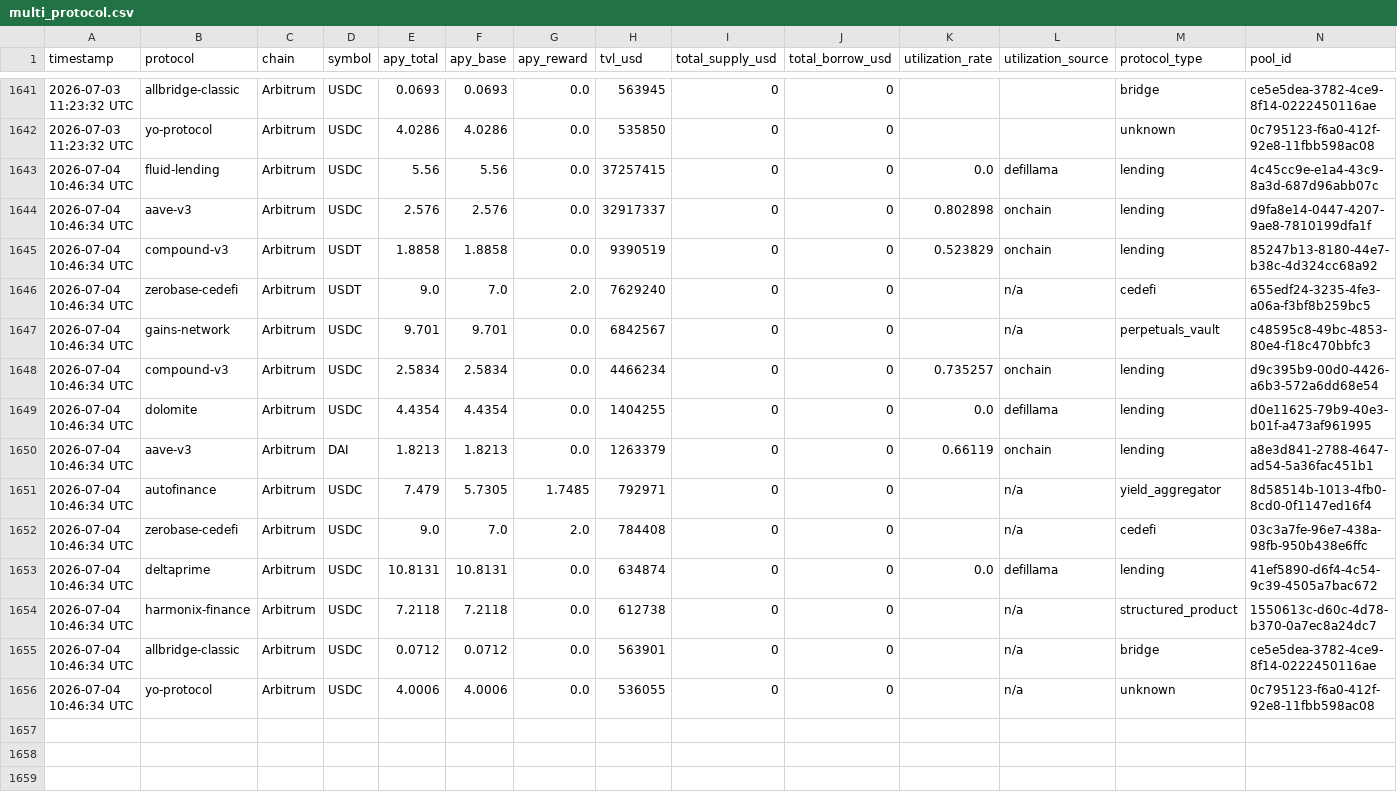
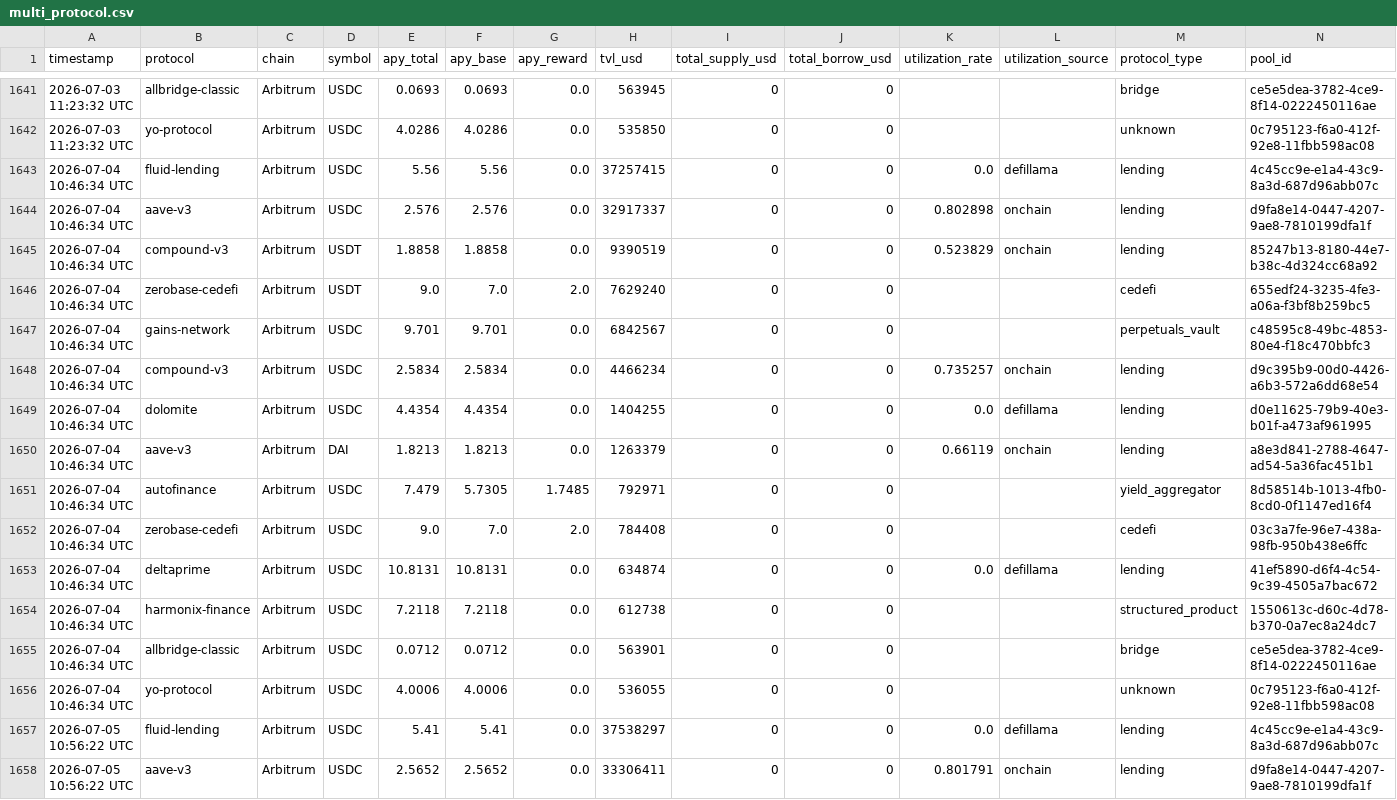
Before and after one commit to m-marcolazzeri/defi-monitor, a CSV file: data/multi_protocol.csv, drawn as a sheet; only a part is shown, gaps mark what is left out; the diff covers the shown part only.

```diff
--- a/data/multi_protocol.csv
+++ b/data/multi_protocol.csv
@@ -1645,4 +1645,4 @@ timestamp,protocol,chain,symbol,apy_total,apy_base,apy_reward,tvl_usd,total_supp
 2026-07-04 10:46:34 UTC,compound-v3,Arbitrum,USDT,1.8858,1.8858,0.0,9390519,0,0,0.523829,onchain,lending,85247b13-8180-44e7-b38c-4d324cc68a92
-2026-07-04 10:46:34 UTC,zerobase-cedefi,Arbitrum,USDT,9.0,7.0,2.0,7629240,0,0,,n/a,cedefi,655edf24-3235-4fe3-a06a-f3bf8b259bc5
-2026-07-04 10:46:34 UTC,gains-network,Arbitrum,USDC,9.701,9.701,0.0,6842567,0,0,,n/a,perpetuals_vault,c48595c8-49bc-4853-80e4-f18c470bbfc3
+2026-07-04 10:46:34 UTC,zerobase-cedefi,Arbitrum,USDT,9.0,7.0,2.0,7629240,0,0,,,cedefi,655edf24-3235-4fe3-a06a-f3bf8b259bc5
+2026-07-04 10:46:34 UTC,gains-network,Arbitrum,USDC,9.701,9.701,0.0,6842567,0,0,,,perpetuals_vault,c48595c8-49bc-4853-80e4-f18c470bbfc3
 2026-07-04 10:46:34 UTC,compound-v3,Arbitrum,USDC,2.5834,2.5834,0.0,4466234,0,0,0.735257,onchain,lending,d9c395b9-00d0-4426-a6b3-572a6dd68e54
@@ -1650,7 +1650,9 @@ timestamp,protocol,chain,symbol,apy_total,apy_base,apy_reward,tvl_usd,total_supp
 2026-07-04 10:46:34 UTC,aave-v3,Arbitrum,DAI,1.8213,1.8213,0.0,1263379,0,0,0.66119,onchain,lending,a8e3d841-2788-4647-ad54-5a36fac451b1
-2026-07-04 10:46:34 UTC,autofinance,Arbitrum,USDC,7.479,5.7305,1.7485,792971,0,0,,n/a,yield_aggregator,8d58514b-1013-4fb0-8cd0-0f1147ed16f4
-2026-07-04 10:46:34 UTC,zerobase-cedefi,Arbitrum,USDC,9.0,7.0,2.0,784408,0,0,,n/a,cedefi,03c3a7fe-96e7-438a-98fb-950b438e6ffc
+2026-07-04 10:46:34 UTC,autofinance,Arbitrum,USDC,7.479,5.7305,1.7485,792971,0,0,,,yield_aggregator,8d58514b-1013-4fb0-8cd0-0f1147ed16f4
+2026-07-04 10:46:34 UTC,zerobase-cedefi,Arbitrum,USDC,9.0,7.0,2.0,784408,0,0,,,cedefi,03c3a7fe-96e7-438a-98fb-950b438e6ffc
 2026-07-04 10:46:34 UTC,deltaprime,Arbitrum,USDC,10.8131,10.8131,0.0,634874,0,0,0.0,defillama,lending,41ef5890-d6f4-4c54-9c39-4505a7bac672
-2026-07-04 10:46:34 UTC,harmonix-finance,Arbitrum,USDC,7.2118,7.2118,0.0,612738,0,0,,n/a,structured_product,1550613c-d60c-4d78-b370-0a7ec8a24dc7
-2026-07-04 10:46:34 UTC,allbridge-classic,Arbitrum,USDC,0.0712,0.0712,0.0,563901,0,0,,n/a,bridge,ce5e5dea-3782-4ce9-8f14-0222450116ae
-2026-07-04 10:46:34 UTC,yo-protocol,Arbitrum,USDC,4.0006,4.0006,0.0,536055,0,0,,n/a,unknown,0c795123-f6a0-412f-92e8-11fbb598ac08
+2026-07-04 10:46:34 UTC,harmonix-finance,Arbitrum,USDC,7.2118,7.2118,0.0,612738,0,0,,,structured_product,1550613c-d60c-4d78-b370-0a7ec8a24dc7
+2026-07-04 10:46:34 UTC,allbridge-classic,Arbitrum,USDC,0.0712,0.0712,0.0,563901,0,0,,,bridge,ce5e5dea-3782-4ce9-8f14-0222450116ae
+2026-07-04 10:46:34 UTC,yo-protocol,Arbitrum,USDC,4.0006,4.0006,0.0,536055,0,0,,,unknown,0c795123-f6a0-412f-92e8-11fbb598ac08
+2026-07-05 10:56:22 UTC,fluid-lending,Arbitrum,USDC,5.41,5.41,0.0,37538297,0,0,0.0,defillama,lending,4c45cc9e-e1a4-43c9-8a3d-687d96abb07c
+2026-07-05 10:56:22 UTC,aave-v3,Arbitrum,USDC,2.5652,2.5652,0.0,33306411,0,0,0.801791,onchain,lending,d9fa8e14-0447-4207-9ae8-7810199dfa1f
```
Also changed, not shown: 12 added rows elsewhere in this file, data/anomalies.csv, data/rebalancing_recommendations.csv, 1 other file.
